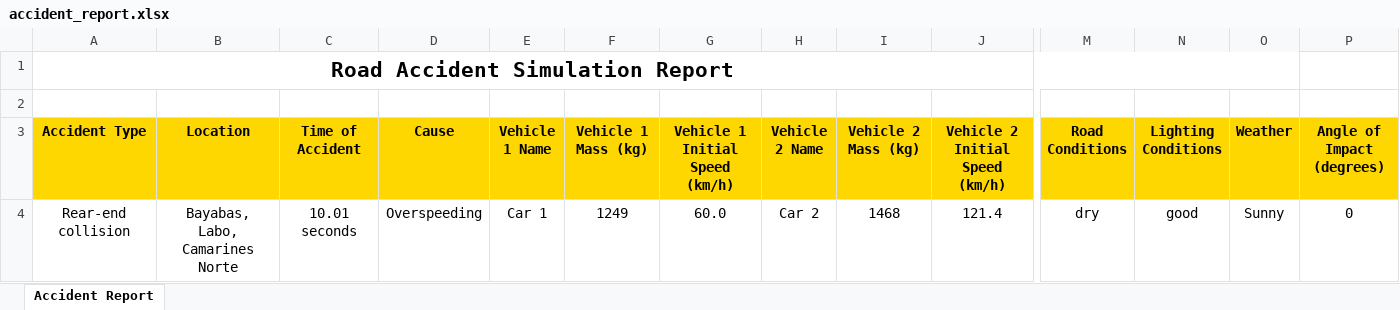
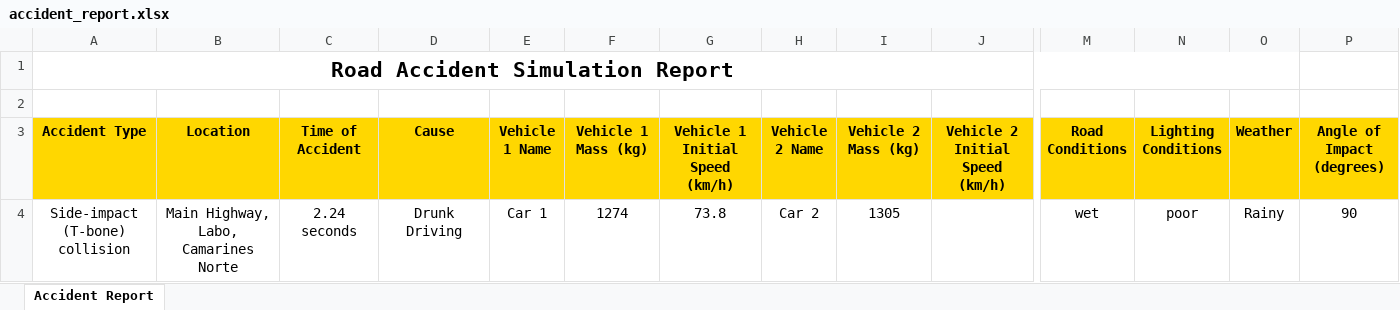
Before and after one commit to kenzo0111/QM, an Excel workbook: accident_report.xlsx, sheet Accident Report, drawn as a sheet; only a part is shown, gaps mark what is left out; values as stored, in another font and other column widths than the file's, no borders; removed rows and columns are numbered as before the commit, all else as after; rows hold the shown columns only; the diff names each change by its address in the sheet, - before the commit and + after, or states it on an @@ line.

```diff
--- a/accident_report.xlsx (sheet Accident Report)
+++ b/accident_report.xlsx (sheet Accident Report)
-row 4: Rear-end collision | Bayabas, Labo, Camarines Norte | 10.01 seconds | Overspeeding | Car 1 | 1249 | 60.0 | Car 2 | 1468 | 121.4 | dry | good | Sunny | 0
+row 4: Side-impact (T-bone) collision | Main Highway, Labo, Camarines Norte | 2.24 seconds | Drunk Driving | Car 1 | 1274 | 73.8 | Car 2 | 1305 |  | wet | poor | Rainy | 90
```
Also changed, not shown: 3 other files.
